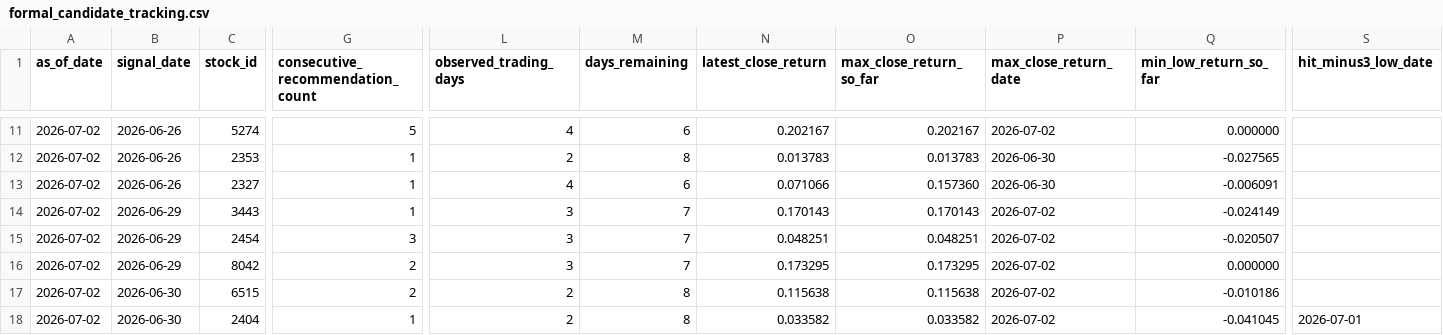
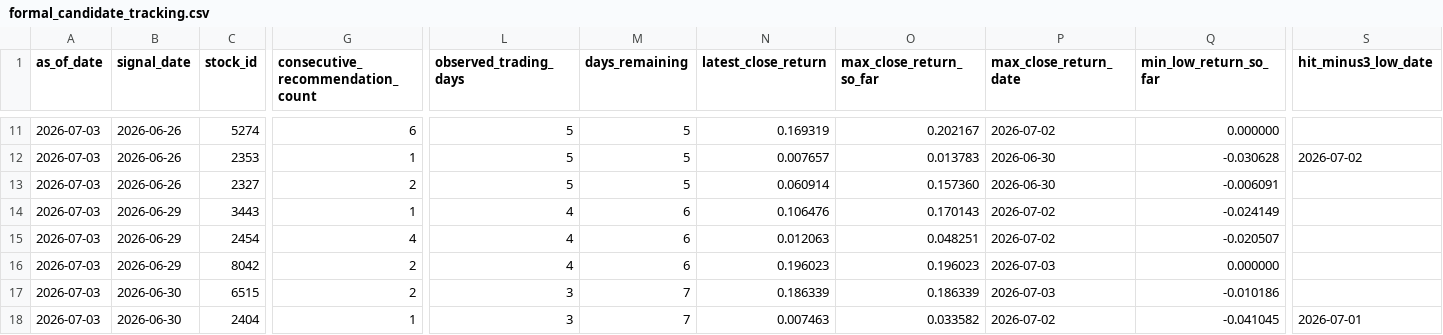
Before and after one commit to lyj5846/Yuchieh, a CSV file: formal_layer/formal_candidate_tracking.csv, drawn as a sheet; only a part is shown, gaps mark what is left out; the diff covers the shown part only; the diff names each change by its address in the sheet, - before the commit and + after, or states it on an @@ line.

```diff
--- a/formal_layer/formal_candidate_tracking.csv
+++ b/formal_layer/formal_candidate_tracking.csv
-A11:A18 (as_of_date): 2026-07-02
+A11:A18 (as_of_date): 2026-07-03
-G11 (consecutive_recommendation_count): 5
+G11 (consecutive_recommendation_count): 6
-L11 (observed_trading_days): 4
+L11 (observed_trading_days): 5
-M11 (days_remaining): 6
+M11 (days_remaining): 5
-N11 (latest_close_return): 0.202167
+N11 (latest_close_return): 0.169319
-L12 (observed_trading_days): 2
+L12 (observed_trading_days): 5
-M12 (days_remaining): 8
+M12 (days_remaining): 5
-N12 (latest_close_return): 0.013783
+N12 (latest_close_return): 0.007657
-Q12 (min_low_return_so_far): -0.027565
+Q12 (min_low_return_so_far): -0.030628
-S12 (hit_minus3_low_date): (empty)
+S12 (hit_minus3_low_date): 2026-07-02
-G13 (consecutive_recommendation_count): 1
+G13 (consecutive_recommendation_count): 2
-L13 (observed_trading_days): 4
+L13 (observed_trading_days): 5
-M13 (days_remaining): 6
+M13 (days_remaining): 5
-N13 (latest_close_return): 0.071066
+N13 (latest_close_return): 0.060914
-L14:L16 (observed_trading_days): 3
+L14:L16 (observed_trading_days): 4
-M14:M16 (days_remaining): 7
+M14:M16 (days_remaining): 6
-N14 (latest_close_return): 0.170143
+N14 (latest_close_return): 0.106476
-G15 (consecutive_recommendation_count): 3
+G15 (consecutive_recommendation_count): 4
-N15 (latest_close_return): 0.048251
+N15 (latest_close_return): 0.012063
-N16 (latest_close_return): 0.173295
+N16 (latest_close_return): 0.196023
-O16 (max_close_return_so_far): 0.173295
+O16 (max_close_return_so_far): 0.196023
-P16:P17 (max_close_return_date): 2026-07-02
+P16:P17 (max_close_return_date): 2026-07-03
-L17:L18 (observed_trading_days): 2
+L17:L18 (observed_trading_days): 3
-M17:M18 (days_remaining): 8
+M17:M18 (days_remaining): 7
-N17 (latest_close_return): 0.115638
+N17 (latest_close_return): 0.186339
-O17 (max_close_return_so_far): 0.115638
+O17 (max_close_return_so_far): 0.186339
-N18 (latest_close_return): 0.033582
+N18 (latest_close_return): 0.007463
```
Also changed, not shown: 53 edited cells elsewhere in this file, formal_layer/formal_signal_ledger.csv, validation_layer/data_learnability_failure_profile.csv, 36 other files.
